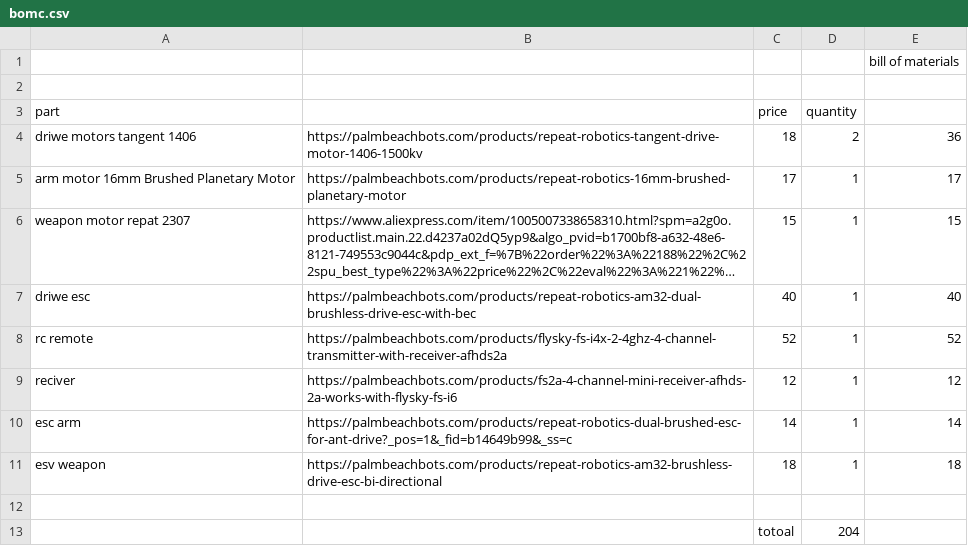
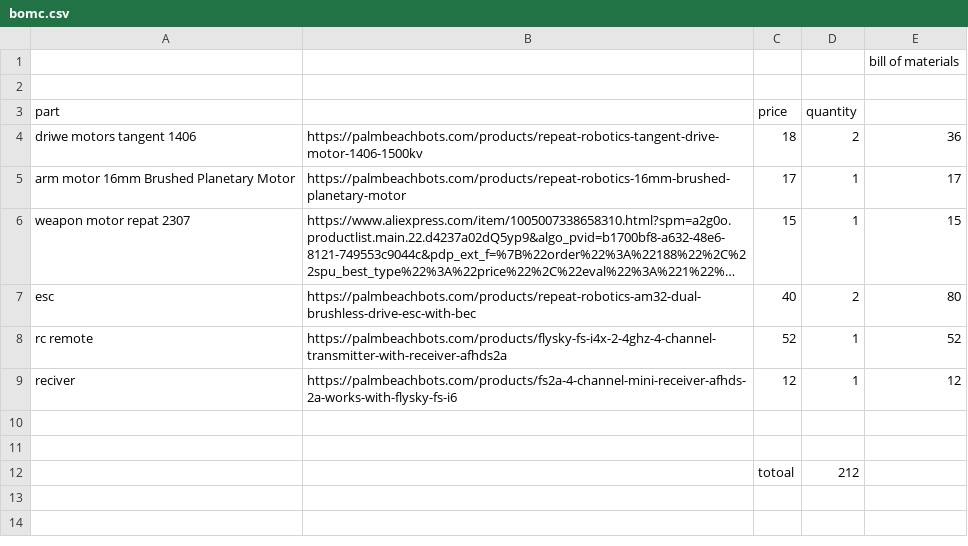
Before and after one commit to lidmasina123/1lb-combat-robot-, a CSV file: bomc.csv, drawn as a sheet; long unchanged cells end in …; removed rows and columns are numbered as before the commit, all else as after; the diff names each change by its address in the sheet, - before the commit and + after, or states it on an @@ line.

Commit message:
Update bomc.csv

```diff
--- a/bomc.csv
+++ b/bomc.csv
-row 7: driwe esc | https://palmbeachbots.com/products/repeat-robotics-am32-dual-brushless-drive-esc-with-bec | 40 | 1 | 40
+row 7: esc | https://palmbeachbots.com/products/repeat-robotics-am32-dual-brushless-drive-esc-with-bec | 40 | 2 | 80
-row 10: esc arm | https://palmbeachbots.com/products/repeat-robotics-dual-brushed-esc-for-ant-drive?_pos=1&_fid=b14649b99&_ss=c | 14 | 1 | 14
-row 11: esv weapon | https://palmbeachbots.com/products/repeat-robotics-am32-brushless-drive-esc-bi-directional | 18 | 1 | 18
-row 11:  |  | totoal | 204
+row 11: (empty)
+row 12:  |  | totoal | 212
```
